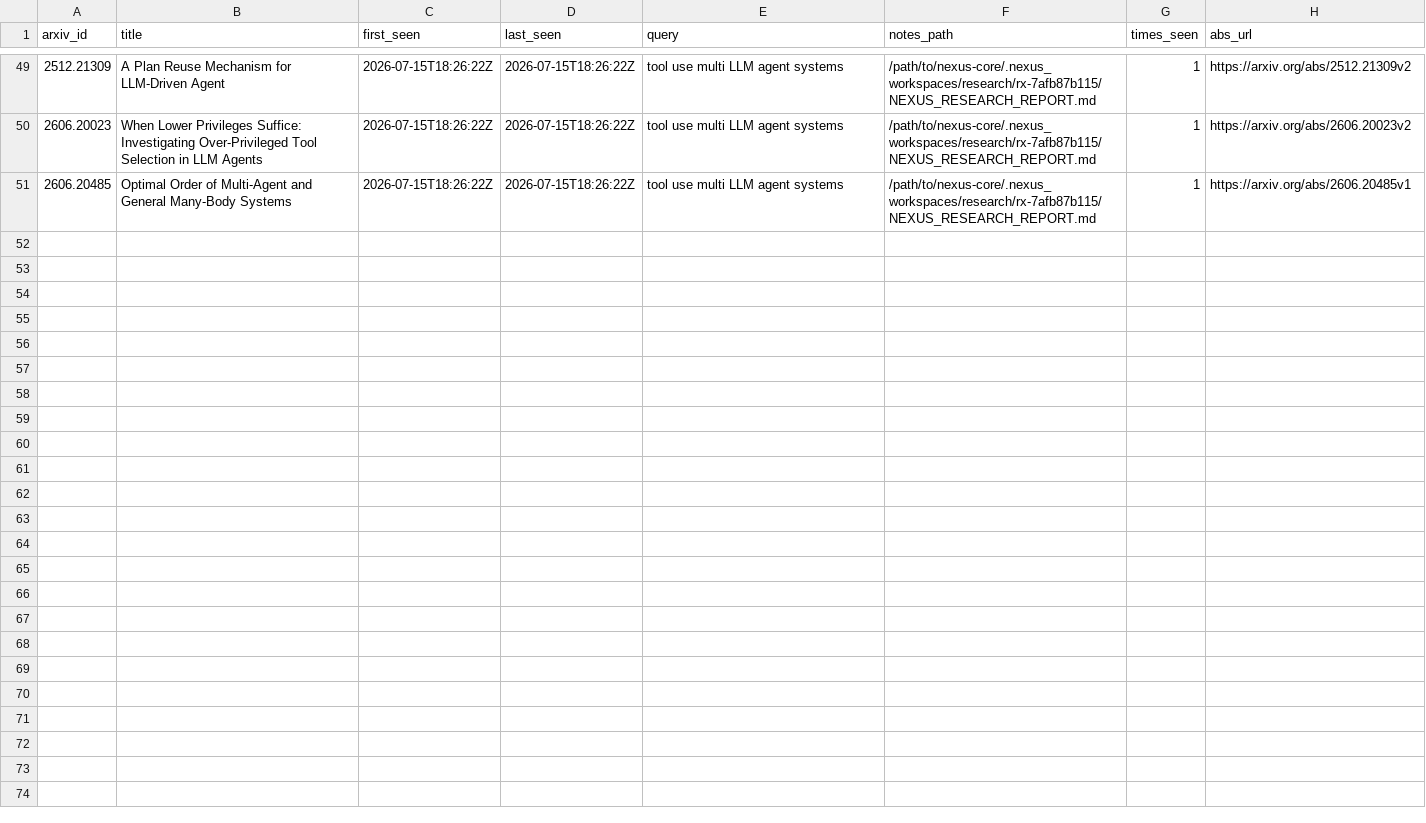
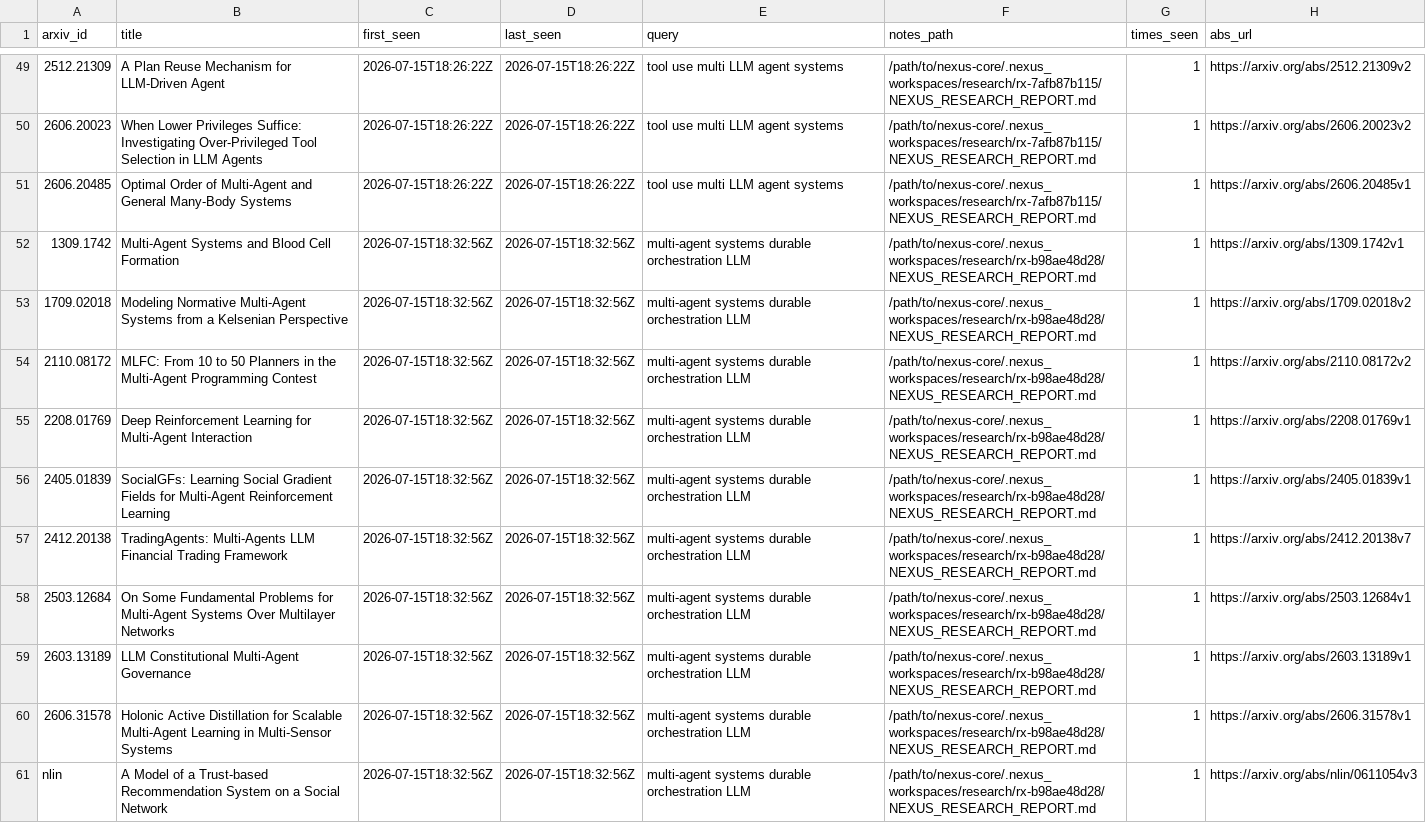
Before and after one commit to VincentMarquez/nexus-core, a CSV file: docs/ARXIV_LEDGER.csv, drawn as a sheet; only a part is shown, gaps mark what is left out.

Commit message:
chore(alive): full cycle: 10 arxiv + 10 repos + Grok 4.5 apply

```diff
--- a/docs/ARXIV_LEDGER.csv
+++ b/docs/ARXIV_LEDGER.csv
@@ -51 +51,11 @@ arxiv_id,title,first_seen,last_seen,query,notes_path,times_seen,abs_url
 2606.20485,Optimal Order of Multi-Agent and General Many-Body Systems,2026-07-15T18:26:22Z,2026-07-15T18:26:22Z,tool use multi LLM agent systems,/path/to/nexus-core/.nexus_workspaces/research/rx-7afb87b115/NEXUS_RESEARCH_REPORT.md,1,https://arxiv.org/abs/2606.20485v1
+1309.1742,Multi-Agent Systems and Blood Cell Formation,2026-07-15T18:32:56Z,2026-07-15T18:32:56Z,multi-agent systems durable orchestration LLM,/path/to/nexus-core/.nexus_workspaces/research/rx-b98ae48d28/NEXUS_RESEARCH_REPORT.md,1,https://arxiv.org/abs/1309.1742v1
+1709.02018,Modeling Normative Multi-Agent Systems from a Kelsenian Perspective,2026-07-15T18:32:56Z,2026-07-15T18:32:56Z,multi-agent systems durable orchestration LLM,/path/to/nexus-core/.nexus_workspaces/research/rx-b98ae48d28/NEXUS_RESEARCH_REPORT.md,1,https://arxiv.org/abs/1709.02018v2
+2110.08172,MLFC: From 10 to 50 Planners in the Multi-Agent Programming Contest,2026-07-15T18:32:56Z,2026-07-15T18:32:56Z,multi-agent systems durable orchestration LLM,/path/to/nexus-core/.nexus_workspaces/research/rx-b98ae48d28/NEXUS_RESEARCH_REPORT.md,1,https://arxiv.org/abs/2110.08172v2
+2208.01769,Deep Reinforcement Learning for Multi-Agent Interaction,2026-07-15T18:32:56Z,2026-07-15T18:32:56Z,multi-agent systems durable orchestration LLM,/path/to/nexus-core/.nexus_workspaces/research/rx-b98ae48d28/NEXUS_RESEARCH_REPORT.md,1,https://arxiv.org/abs/2208.01769v1
+2405.01839,SocialGFs: Learning Social Gradient Fields for Multi-Agent Reinforcement Learning,2026-07-15T18:32:56Z,2026-07-15T18:32:56Z,multi-agent systems durable orchestration LLM,/path/to/nexus-core/.nexus_workspaces/research/rx-b98ae48d28/NEXUS_RESEARCH_REPORT.md,1,https://arxiv.org/abs/2405.01839v1
+2412.20138,TradingAgents: Multi-Agents LLM Financial Trading Framework,2026-07-15T18:32:56Z,2026-07-15T18:32:56Z,multi-agent systems durable orchestration LLM,/path/to/nexus-core/.nexus_workspaces/research/rx-b98ae48d28/NEXUS_RESEARCH_REPORT.md,1,https://arxiv.org/abs/2412.20138v7
+2503.12684,On Some Fundamental Problems for Multi-Agent Systems Over Multilayer Networks,2026-07-15T18:32:56Z,2026-07-15T18:32:56Z,multi-agent systems durable orchestration LLM,/path/to/nexus-core/.nexus_workspaces/research/rx-b98ae48d28/NEXUS_RESEARCH_REPORT.md,1,https://arxiv.org/abs/2503.12684v1
+2603.13189,LLM Constitutional Multi-Agent Governance,2026-07-15T18:32:56Z,2026-07-15T18:32:56Z,multi-agent systems durable orchestration LLM,/path/to/nexus-core/.nexus_workspaces/research/rx-b98ae48d28/NEXUS_RESEARCH_REPORT.md,1,https://arxiv.org/abs/2603.13189v1
+2606.31578,Holonic Active Distillation for Scalable Multi-Agent Learning in Multi-Sensor Systems,2026-07-15T18:32:56Z,2026-07-15T18:32:56Z,multi-agent systems durable orchestration LLM,/path/to/nexus-core/.nexus_workspaces/research/rx-b98ae48d28/NEXUS_RESEARCH_REPORT.md,1,https://arxiv.org/abs/2606.31578v1
+nlin,A Model of a Trust-based Recommendation System on a Social Network,2026-07-15T18:32:56Z,2026-07-15T18:32:56Z,multi-agent systems durable orchestration LLM,/path/to/nexus-core/.nexus_workspaces/research/rx-b98ae48d28/NEXUS_RESEARCH_REPORT.md,1,https://arxiv.org/abs/nlin/0611054v3
```
Also changed, not shown: 8 other files.
